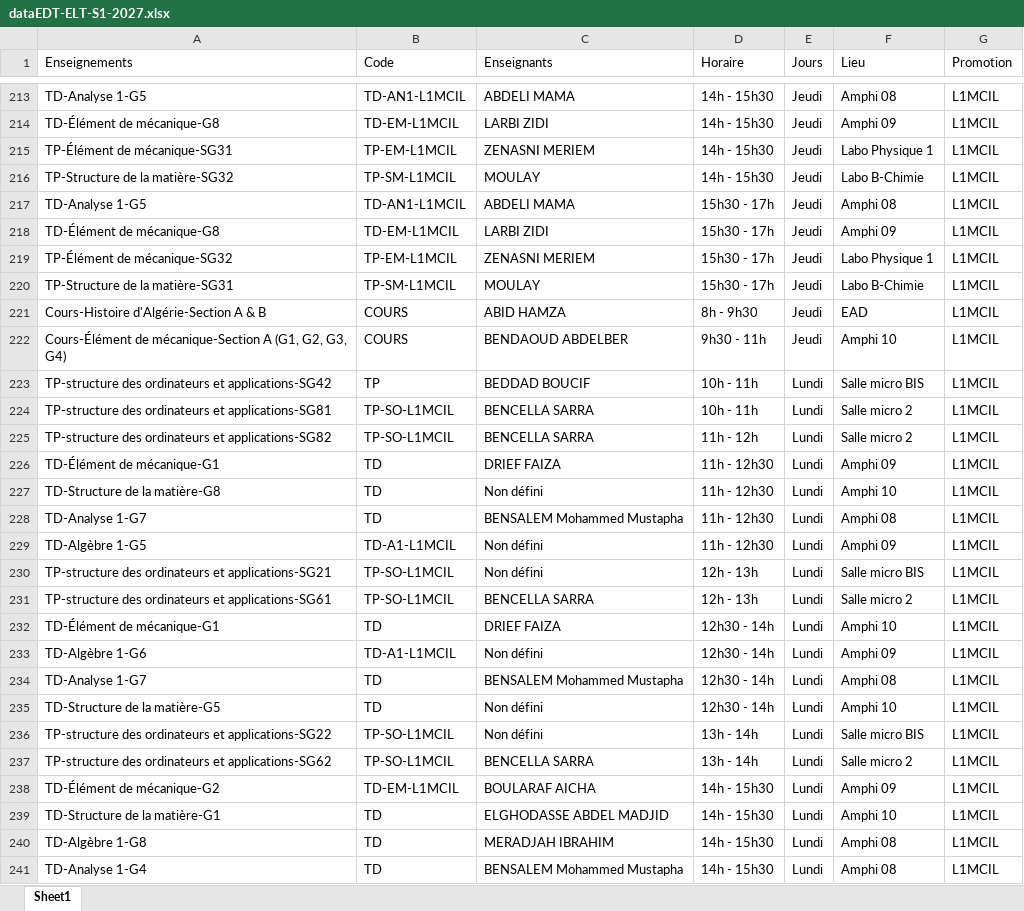
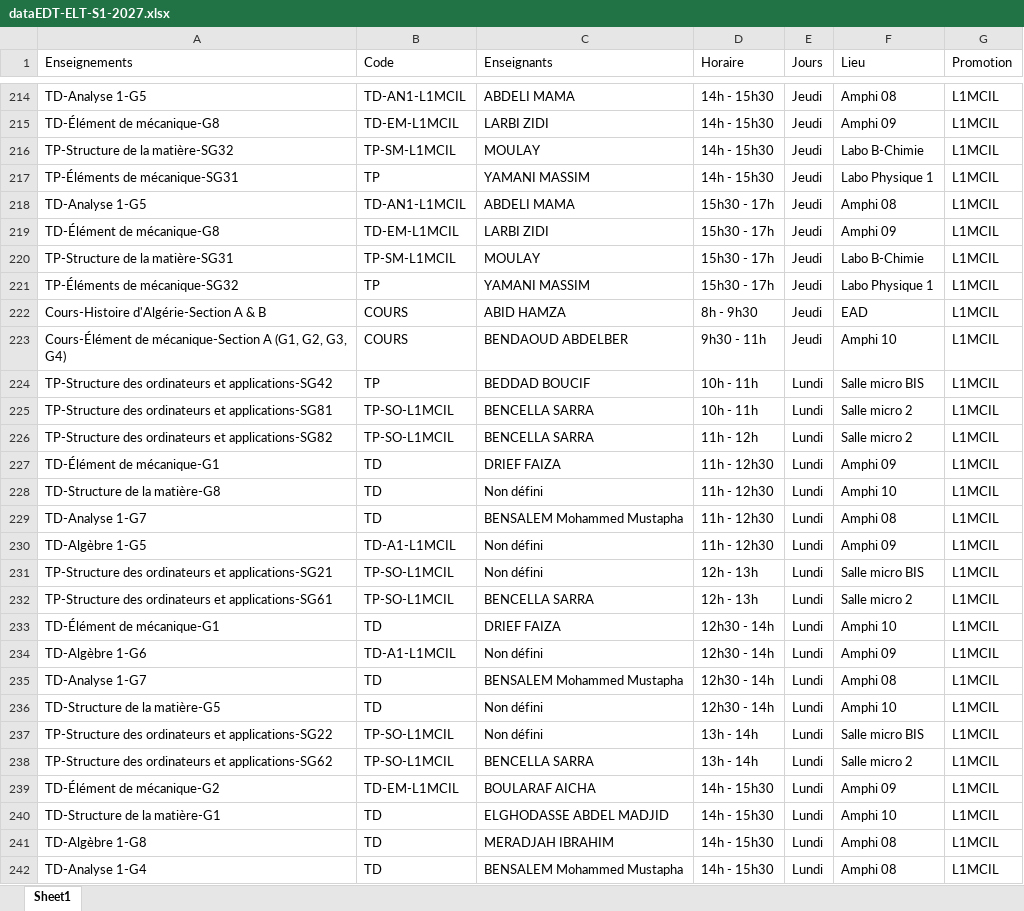
Before and after one commit to EDT-ELT-DEPARTMENT/Emplois-du-temps-2026-2027, an Excel workbook: dataEDT-ELT-S1-2027.xlsx, sheet Sheet1, drawn as a sheet; only a part is shown, gaps mark what is left out; values as stored, in another font and other column widths than the file's, no borders; removed rows and columns are numbered as before the commit, all else as after; the diff covers the shown part only; the diff names each change by its address in the sheet, - before the commit and + after, or states it on an @@ line.

Commit message:
Add files via upload

```diff
--- a/dataEDT-ELT-S1-2027.xlsx (sheet Sheet1)
+++ b/dataEDT-ELT-S1-2027.xlsx (sheet Sheet1)
-row 215: TP-Élément de mécanique-SG31 | TP-EM-L1MCIL | ZENASNI MERIEM | 14h - 15h30 | Jeudi | Labo Physique 1 | L1MCIL
+row 217: TP-Éléments de mécanique-SG31 | TP | YAMANI MASSIM | 14h - 15h30 | Jeudi | Labo Physique 1 | L1MCIL
-row 219: TP-Élément de mécanique-SG32 | TP-EM-L1MCIL | ZENASNI MERIEM | 15h30 - 17h | Jeudi | Labo Physique 1 | L1MCIL
+row 221: TP-Éléments de mécanique-SG32 | TP | YAMANI MASSIM | 15h30 - 17h | Jeudi | Labo Physique 1 | L1MCIL
-A224 (Enseignements): TP-structure des ordinateurs…
+A224 (Enseignements): TP-Structure des ordinateurs…
-A225 (Enseignements): TP-structure des ordinateurs…
+A225 (Enseignements): TP-Structure des ordinateurs…
-A226 (Enseignements): TP-structure des ordinateurs…
+A226 (Enseignements): TP-Structure des ordinateurs…
-A231 (Enseignements): TP-structure des ordinateurs…
+A231 (Enseignements): TP-Structure des ordinateurs…
-A232 (Enseignements): TP-structure des ordinateurs…
+A232 (Enseignements): TP-Structure des ordinateurs…
-A237 (Enseignements): TP-structure des ordinateurs…
+A237 (Enseignements): TP-Structure des ordinateurs…
-A238 (Enseignements): TP-structure des ordinateurs…
+A238 (Enseignements): TP-Structure des ordinateurs…
```
Also changed, not shown: 14 added rows, 14 removed rows, 17 moved rows and 33 edited cells elsewhere in this sheet.
